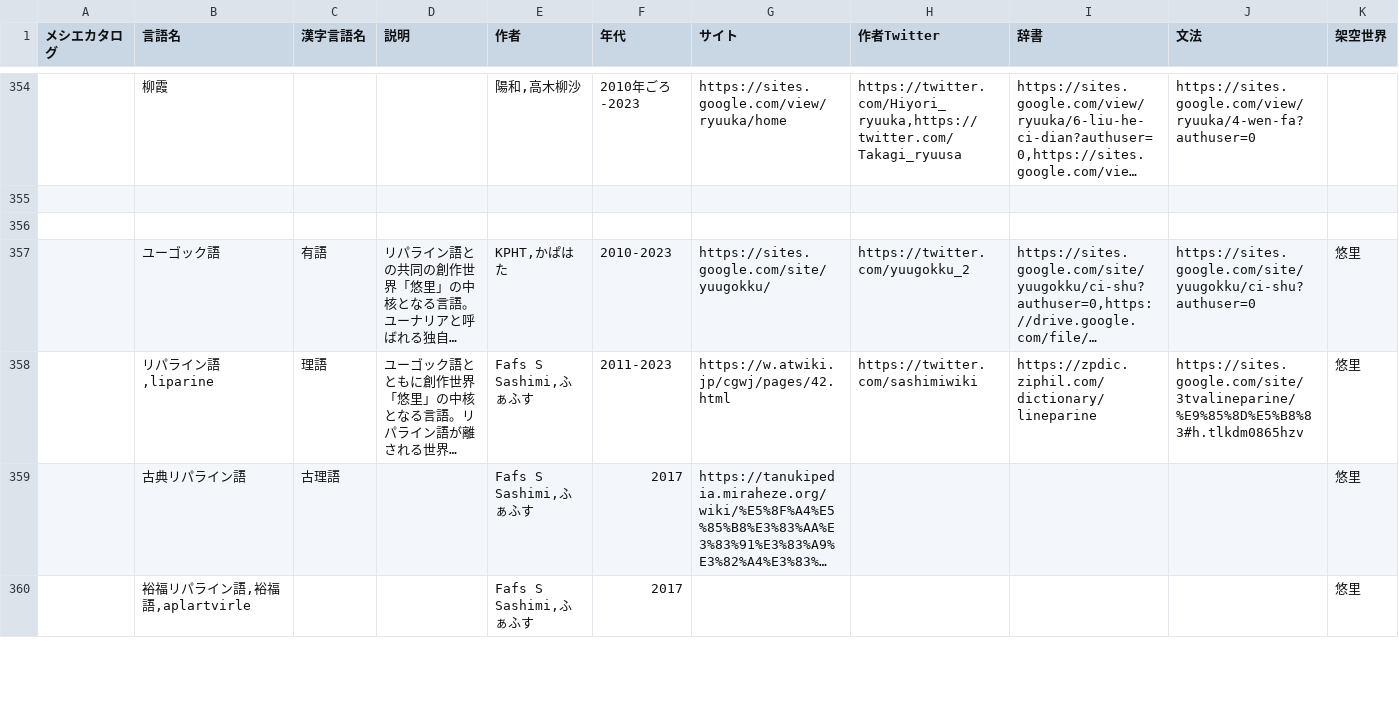
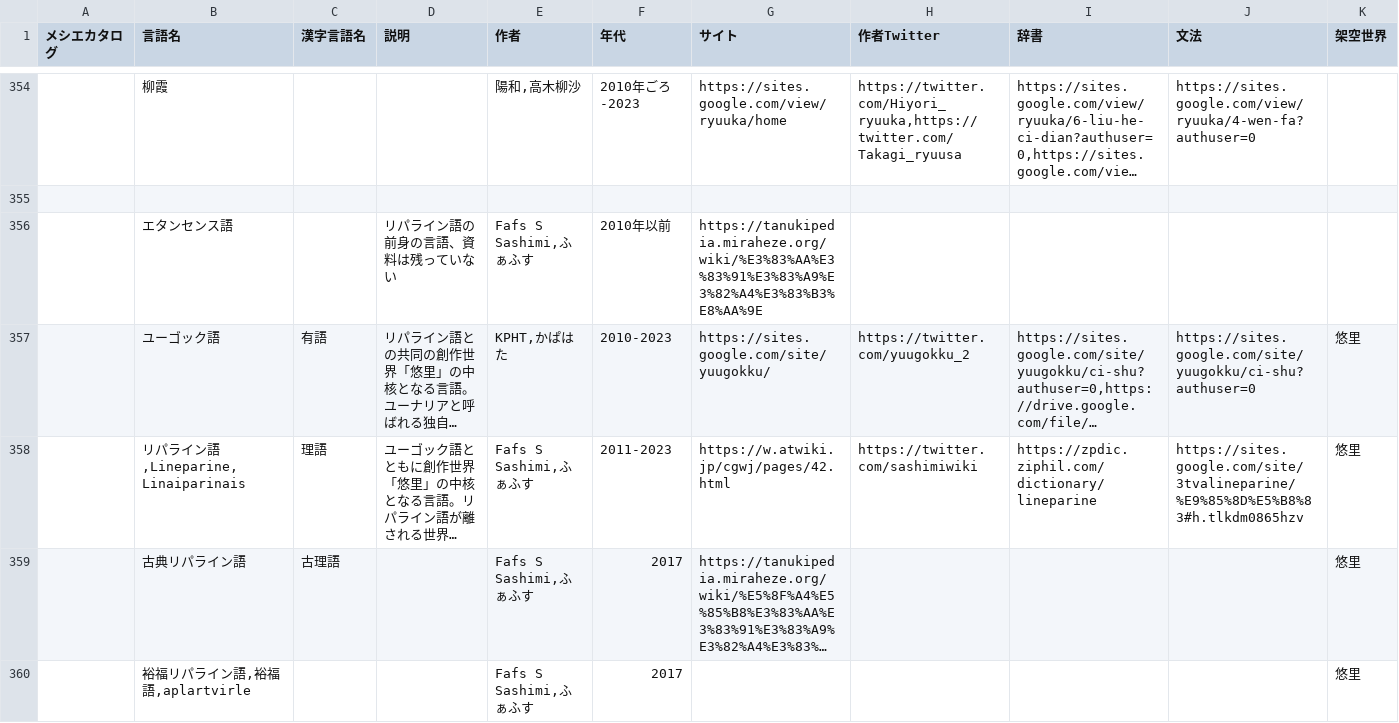
Before and after one commit to Mikanixonable/conlangList, a CSV file: conlang.csv, drawn as a sheet; only a part is shown, gaps mark what is left out; long unchanged cells end in …; rows hold the shown columns only; the diff names each change by its address in the sheet, - before the commit and + after, or states it on an @@ line.

```diff
--- a/conlang.csv
+++ b/conlang.csv
-row 356: (empty)
+row 356:  | エタンセンス語 |  | リパライン語の前身の言語、資料は残っていない | Fafs S Sashimi,ふぁふす | 2010年以前 | https://tanukipedia.miraheze.org/wiki/%E3%83%AA%E3%83%91%E3%83%A9%E3%82%A4%E3%83%B3%E8%AA%9E
-B358 (言語名): リパライン語,liparine
+B358 (言語名): リパライン語,Lineparine,Linaiparinais
```
Also changed, not shown: 9 other files.
